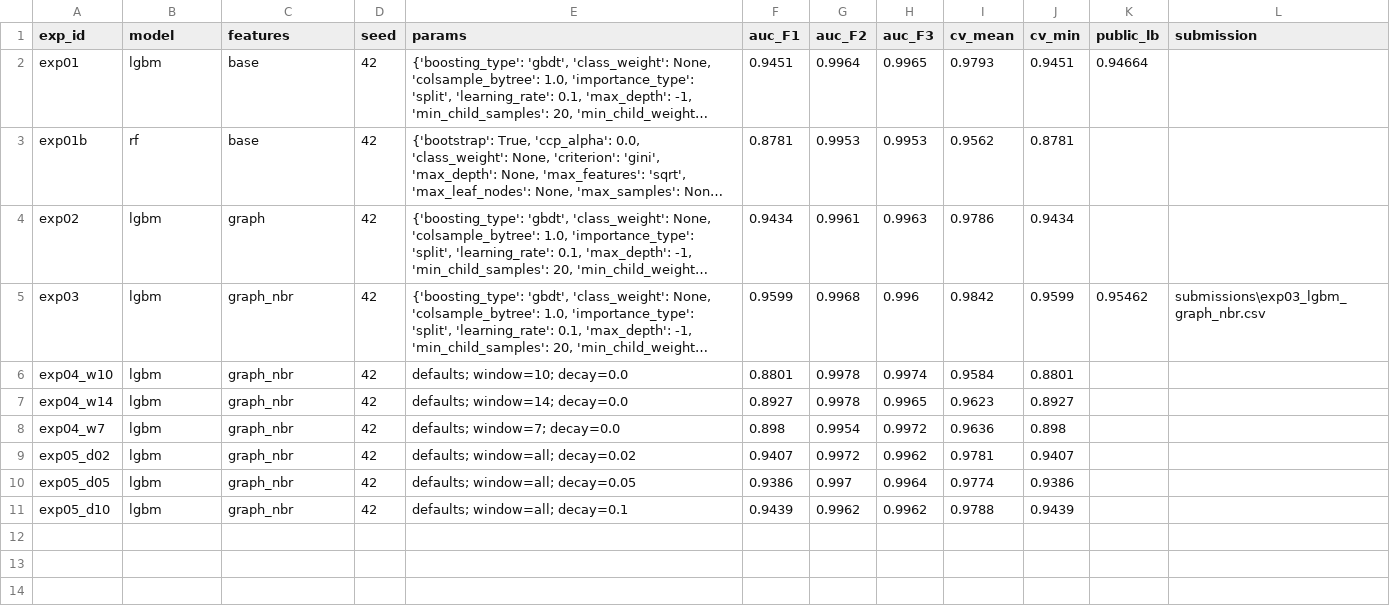
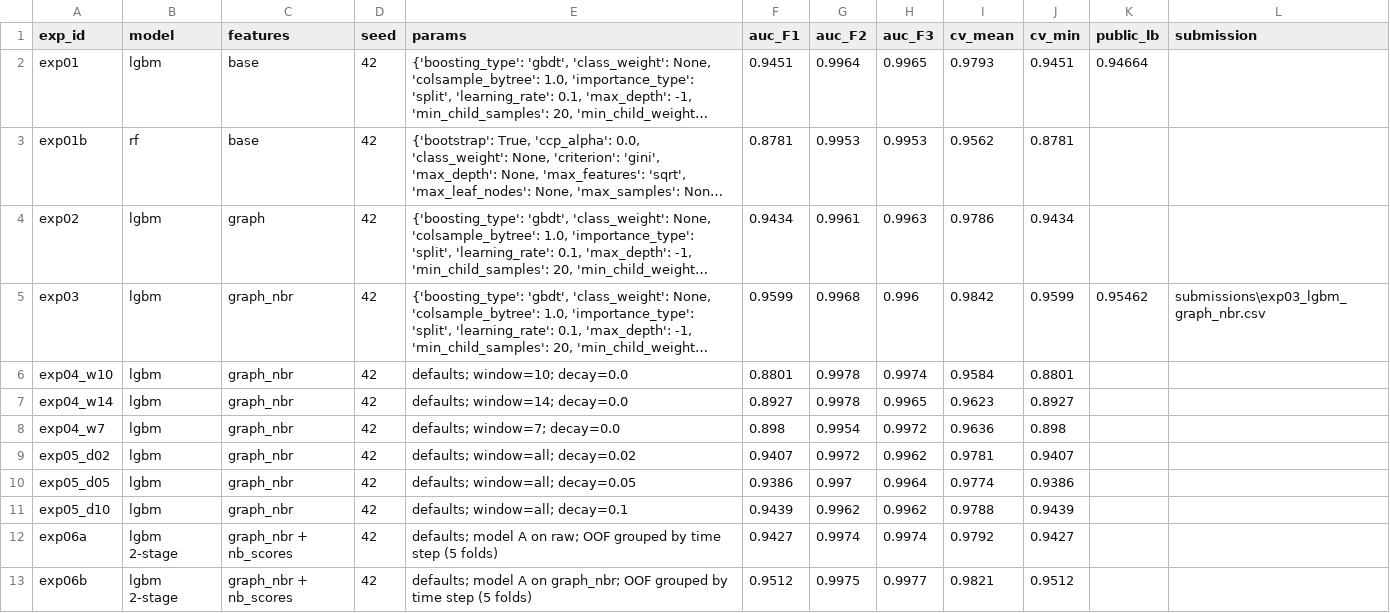
Before and after one commit to tanbeng123/bt4012-e1139091-kaggle-2026, a CSV file: experiment_log.csv, drawn as a sheet; long unchanged cells end in …; the diff names each change by its address in the sheet, - before the commit and + after, or states it on an @@ line.

Commit message:
Experiment block 3: two-stage neighbour risk stacking (none accepted)

```diff
--- a/experiment_log.csv
+++ b/experiment_log.csv
+row 12: exp06a | lgbm 2-stage | graph_nbr + nb_scores | 42 | defaults; model A on raw; OOF grouped by time step (5 folds) | 0.9427 | 0.9974 | 0.9974 | 0.9792 | 0.9427
+row 13: exp06b | lgbm 2-stage | graph_nbr + nb_scores | 42 | defaults; model A on graph_nbr; OOF grouped by time step (5 folds) | 0.9512 | 0.9975 | 0.9977 | 0.9821 | 0.9512
```
Also changed, not shown: 1 other file.
